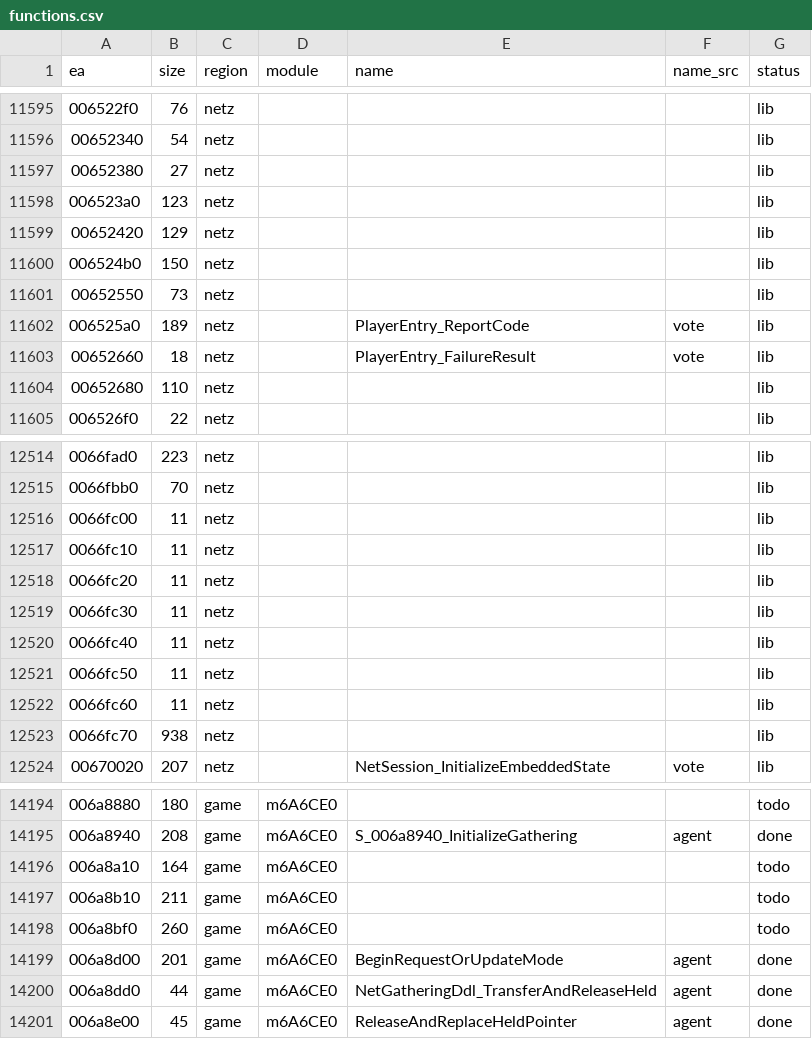
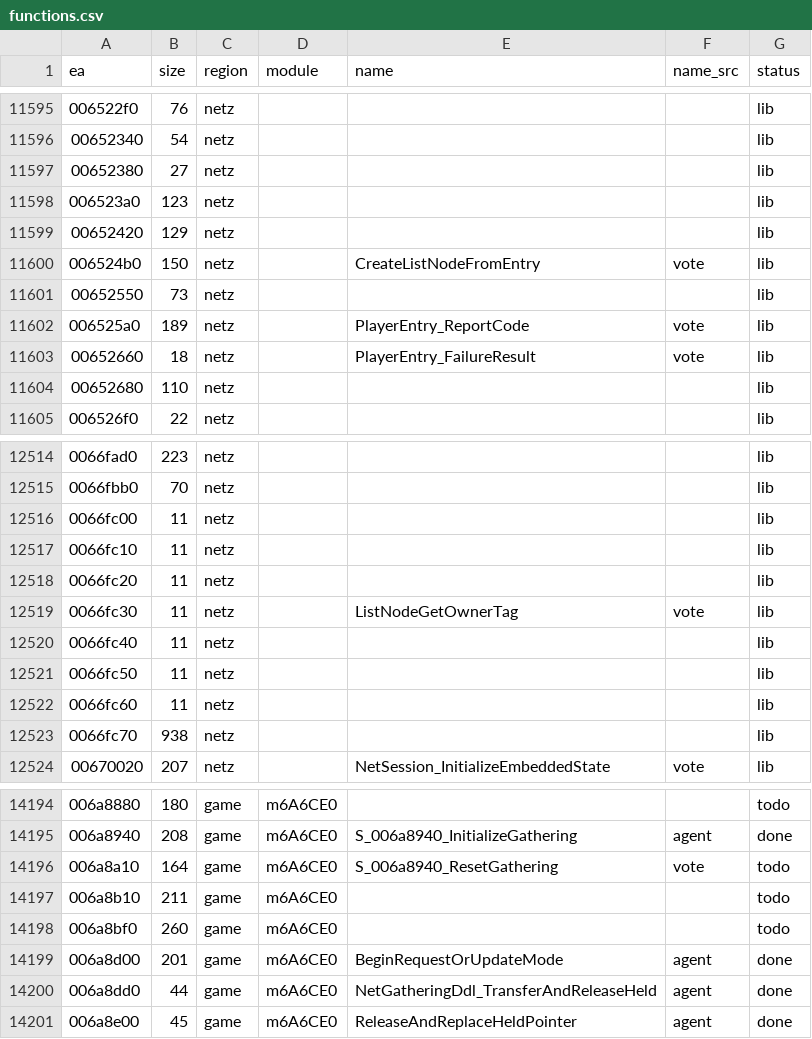
Before and after one commit to eonflux7/csf-re, a CSV file: db/functions.csv, drawn as a sheet; only a part is shown, gaps mark what is left out; the diff covers the shown part only.

```diff
--- a/db/functions.csv
+++ b/db/functions.csv
@@ -11599,3 +11599,3 @@ ea,size,region,module,name,name_src,status
 00652420,129,netz,,,,lib
-006524b0,150,netz,,,,lib
+006524b0,150,netz,,CreateListNodeFromEntry,vote,lib
 00652550,73,netz,,,,lib
@@ -12518,3 +12518,3 @@ ea,size,region,module,name,name_src,status
 0066fc20,11,netz,,,,lib
-0066fc30,11,netz,,,,lib
+0066fc30,11,netz,,ListNodeGetOwnerTag,vote,lib
 0066fc40,11,netz,,,,lib
@@ -14195,3 +14195,3 @@ ea,size,region,module,name,name_src,status
 006a8940,208,game,m6A6CE0,S_006a8940_InitializeGathering,agent,done
-006a8a10,164,game,m6A6CE0,,,todo
+006a8a10,164,game,m6A6CE0,S_006a8940_ResetGathering,vote,todo
 006a8b10,211,game,m6A6CE0,,,todo
```
Also changed, not shown: 44 edited cells elsewhere in this file, 13 other files.
